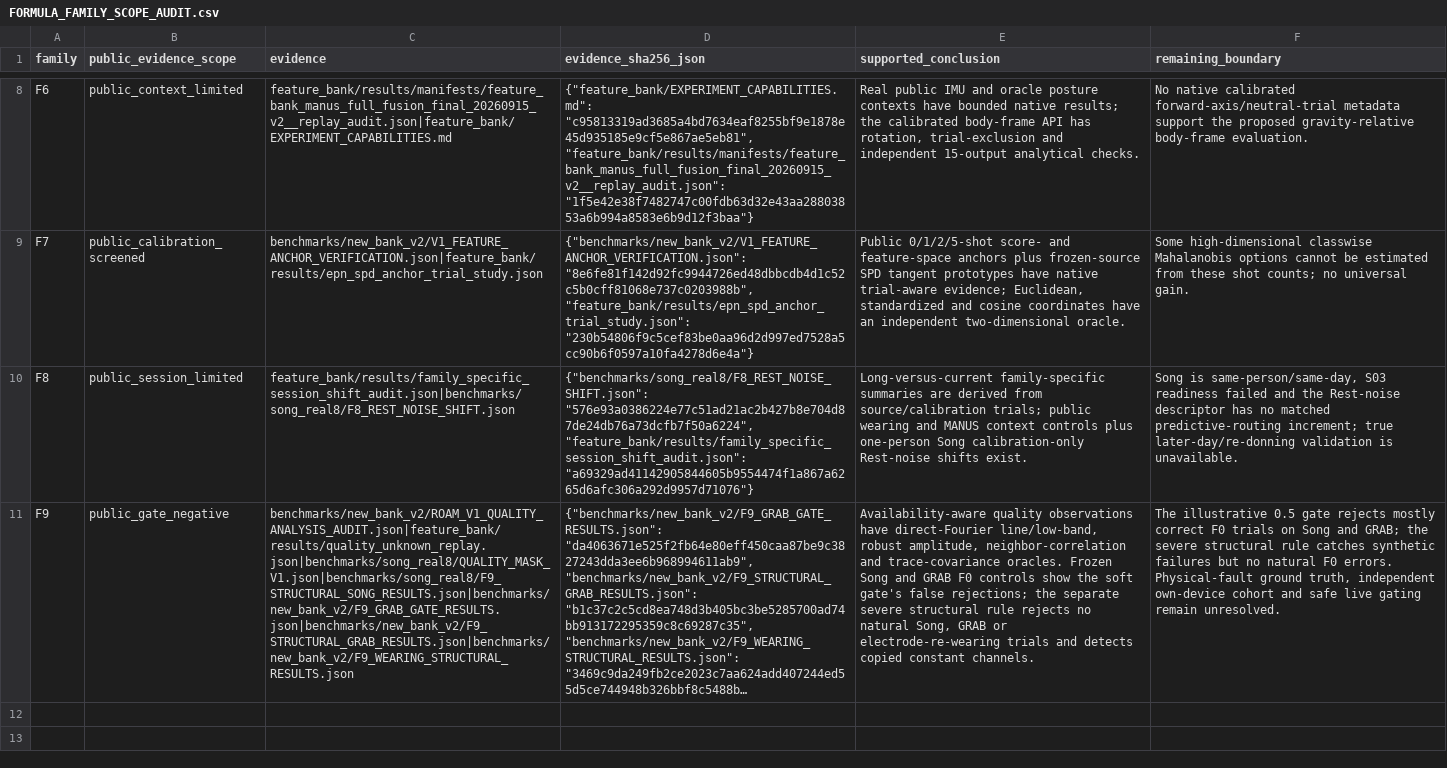
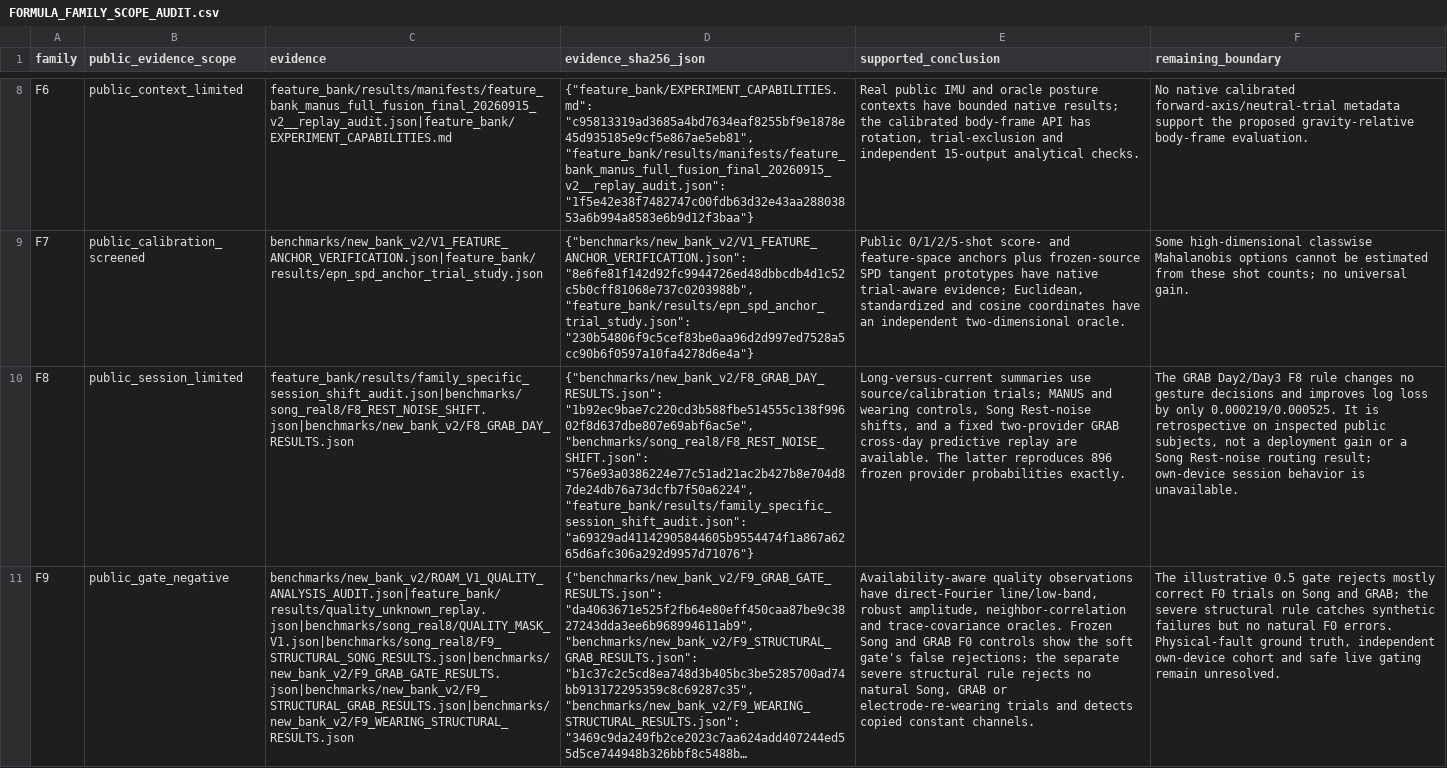
Before and after one commit to boyandong/emg-imu-human-in-the-loop, a CSV file: emgimu_classifier/feature_bank/FORMULA_FAMILY_SCOPE_AUDIT.csv, drawn as a sheet; only a part is shown, gaps mark what is left out; long unchanged cells end in …; the diff names each change by its address in the sheet, - before the commit and + after, or states it on an @@ line.

```diff
--- a/emgimu_classifier/feature_bank/FORMULA_FAMILY_SCOPE_AUDIT.csv
+++ b/emgimu_classifier/feature_bank/FORMULA_FAMILY_SCOPE_AUDIT.csv
-C10 (evidence): feature_bank/results/family_specific_session_shift_audit.json|benchmarks/song_real8/F8_REST_NOISE_SHIFT.json
+C10 (evidence): feature_bank/results/family_specific_session_shift_audit.json|benchmarks/song_real8/F8_REST_NOISE_SHIFT.json|benchmarks/new_bank_v2/F8_GRAB_DAY_RESULTS.json
-D10 (evidence_sha256_json): {"benchmarks/song_real8/F8_REST_NOISE_SHIFT.json": "576e93a0386224e77c51ad21ac2b427b8e704d87de24db76a73dcfb7f50a6224", "feature_bank/results/family_specific_session_shift_audit.json":…
+D10 (evidence_sha256_json): {"benchmarks/new_bank_v2/F8_GRAB_DAY_RESULTS.json": "1b92ec9bae7c220cd3b588fbe514555c138f99602f8d637dbe807e69abf6ac5e", "benchmarks/song_real8/F8_REST_NOISE_SHIFT.json": "576e93a0386224e77c51ad21ac2b427b8e704d87de24db76a73dcfb7f50a6224", "feature_bank/results/family_specific_session_shift_audit.json":…
-E10 (supported_conclusion): Long-versus-current family-specific summaries are derived from source/calibration trials; public wearing and MANUS context controls plus one-person Song calibration-only Rest-noise shifts exist.
+E10 (supported_conclusion): Long-versus-current summaries use source/calibration trials; MANUS and wearing controls, Song Rest-noise shifts, and a fixed two-provider GRAB cross-day predictive replay are available. The latter reproduces 896 frozen provider probabilities exactly.
-F10 (remaining_boundary): Song is same-person/same-day, S03 readiness failed and the Rest-noise descriptor has no matched predictive-routing increment; true later-day/re-donning validation is unavailable.
+F10 (remaining_boundary): The GRAB Day2/Day3 F8 rule changes no gesture decisions and improves log loss by only 0.000219/0.000525. It is retrospective on inspected public subjects, not a deployment gain or a Song Rest-noise routing result; own-device session behavior is unavailable.
```
Also changed, not shown: emgimu_classifier/feature_bank/DOCUMENT_SECTION_AUDIT.csv, emgimu_classifier/feature_bank/NEW_VERSION_ACCEPTANCE_AUDIT.csv, 13 other files.
